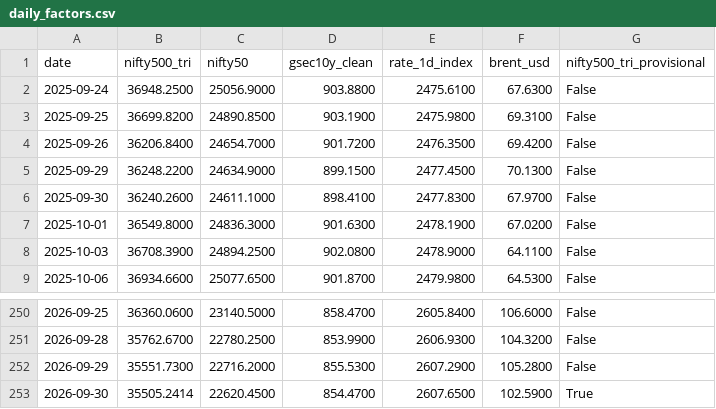
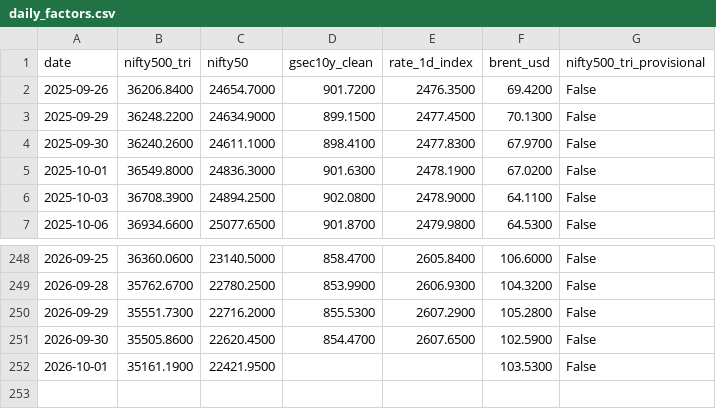
Before and after one commit to shambo1597-afk/capex-infra-portfolio, a CSV file: data/factors/daily_factors.csv, drawn as a sheet; only a part is shown, gaps mark what is left out.

```diff
--- a/data/factors/daily_factors.csv
+++ b/data/factors/daily_factors.csv
@@ -1,4 +1,2 @@
 date,nifty500_tri,nifty50,gsec10y_clean,rate_1d_index,brent_usd,nifty500_tri_provisional
-2025-09-24,36948.2500,25056.9000,903.8800,2475.6100,67.6300,False
-2025-09-25,36699.8200,24890.8500,903.1900,2475.9800,69.3100,False
 2025-09-26,36206.8400,24654.7000,901.7200,2476.3500,69.4200,False
@@ -252,2 +250,3 @@ date,nifty500_tri,nifty50,gsec10y_clean,rate_1d_index,brent_usd,nifty500_tri_pro
 2026-09-29,35551.7300,22716.2000,855.5300,2607.2900,105.2800,False
-2026-09-30,35505.2414,22620.4500,854.4700,2607.6500,102.5900,True
+2026-09-30,35505.8600,22620.4500,854.4700,2607.6500,102.5900,False
+2026-10-01,35161.1900,22421.9500,,,103.5300,False
```
Also changed, not shown: data/nifty500_tri.csv, output/capital_goods_full_screen.csv, 39 other files.
